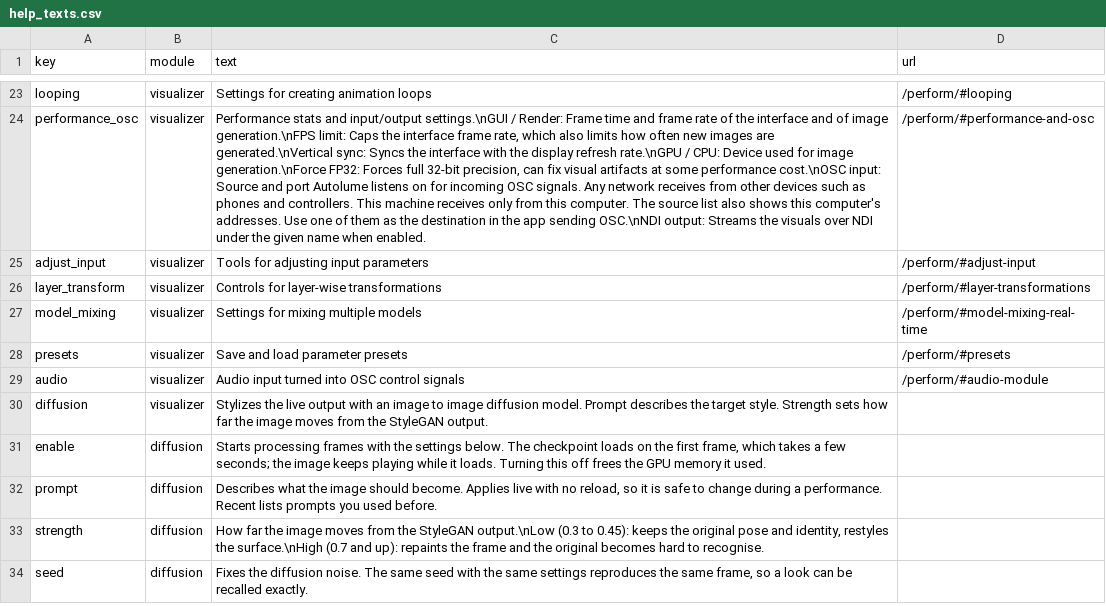
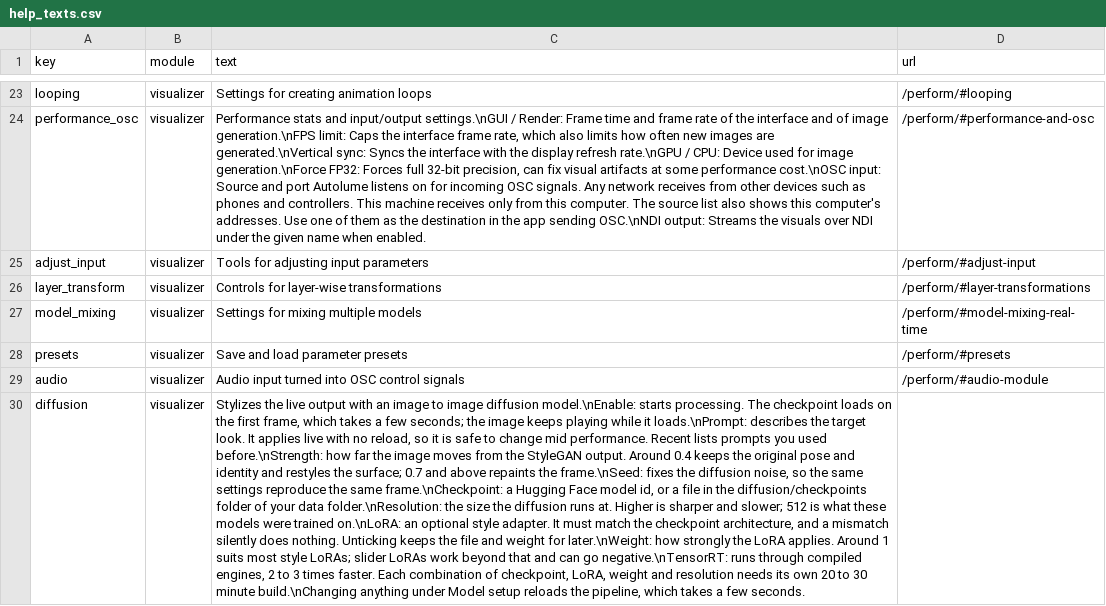
Before and after one commit to Metacreation-Lab/autolume, a CSV file: modules/help_texts.csv, drawn as a sheet; only a part is shown, gaps mark what is left out; the diff covers the shown part only; the diff names each change by its address in the sheet, - before the commit and + after, or states it on an @@ line.

Commit message:
fix: single header help tooltip for diffusion, matching other modules

```diff
--- a/modules/help_texts.csv
+++ b/modules/help_texts.csv
-C30 (text): …image diffusion model. Prompt describes the target style. Strength sets how far the image moves from the StyleGAN output.
+C30 (text): …image diffusion model.\nEnable: starts processing. The checkpoint loads on the first frame, which takes a few seconds; the image keeps playing while it loads.\nPrompt: describes the target look. It applies live with no reload, so it is safe to change mid performance. Recent lists prompts you used before.\nStrength: how far the image moves from the StyleGAN output. Around 0.4 keeps the original pose and identity and restyles the surface; 0.7 and above repaints the frame.\nSeed: fixes the diffusion noise, so the same settings reproduce the same frame.\nCheckpoint: a Hugging Face model id, or a file in the diffusion/checkpoints folder of your data folder.\nResolution: the size the diffusion runs at. Higher is sharper and slower; 512 is what these models were trained on.\nLoRA: an optional style adapter. It must match the checkpoint architecture, and a mismatch silently does nothing. Unticking keeps the file and weight for later.\nWeight: how strongly the LoRA applies. Around 1 suits most style LoRAs; slider LoRAs work beyond that and can go negative.\nTensorRT: runs through compiled engines, 2 to 3 times faster. Each combination of checkpoint, LoRA, weight and resolution needs its own 20 to 30 minute build.\nChanging anything under Model setup reloads the pipeline, which takes a few seconds.
-row 31: enable | diffusion | Starts processing frames with the settings below. The checkpoint loads on the first frame, which takes a few seconds; the image keeps playing while it loads. Turning this off frees the GPU memory it used.
-row 32: prompt | diffusion | Describes what the image should become. Applies live with no reload, so it is safe to change during a performance. Recent lists prompts you used before.
-row 33: strength | diffusion | How far the image moves from the StyleGAN output.\nLow (0.3 to 0.45): keeps the original pose and identity, restyles the surface.\nHigh (0.7 and up): repaints the frame and the original becomes hard to recognise.
-row 34: seed | diffusion | Fixes the diffusion noise. The same seed with the same settings reproduces the same frame, so a look can be recalled exactly.
```
Also changed, not shown: 5 removed rows elsewhere in this file, 2 other files.
